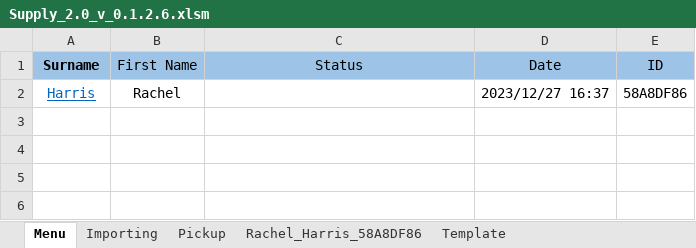
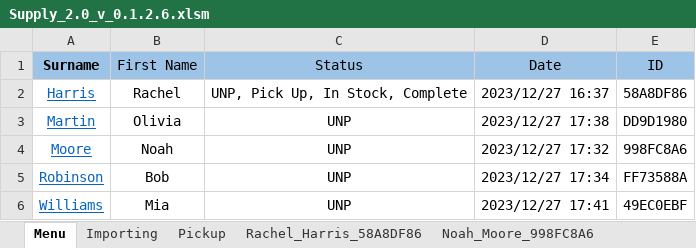
Before and after one commit to C20H12/SupplyExcel, an Excel workbook: Supply_2.0_v_0.1.2.6.xlsm, sheet Menu, drawn as a sheet; values as stored, in another font and other column widths than the file's, no borders; charts and pictures and conditional formats and table styles not drawn; the diff names each change by its address in the sheet, - before the commit and + after, or states it on an @@ line.

```diff
--- a/Supply_2.0_v_0.1.2.6.xlsm (sheet Menu)
+++ b/Supply_2.0_v_0.1.2.6.xlsm (sheet Menu)
+sheet tab: Noah_Moore_998FC8A6
-C2 (Status): (empty)
+C2 (Status): UNP, Pick Up, In Stock, Complete
+row 3: Martin | Olivia | UNP | 2023/12/27 17:38 | DD9D1980
+row 4: Moore | Noah | UNP | 2023/12/27 17:32 | 998FC8A6
+row 5: Robinson | Bob | UNP | 2023/12/27 17:34 | FF73588A
+row 6: Williams | Mia | UNP | 2023/12/27 17:41 | 49EC0EBF
```
Also changed, not shown: sheet Template, sheet Rachel_Harris_58A8DF86, other sheet tabs, charts or pictures, 10 other files.
